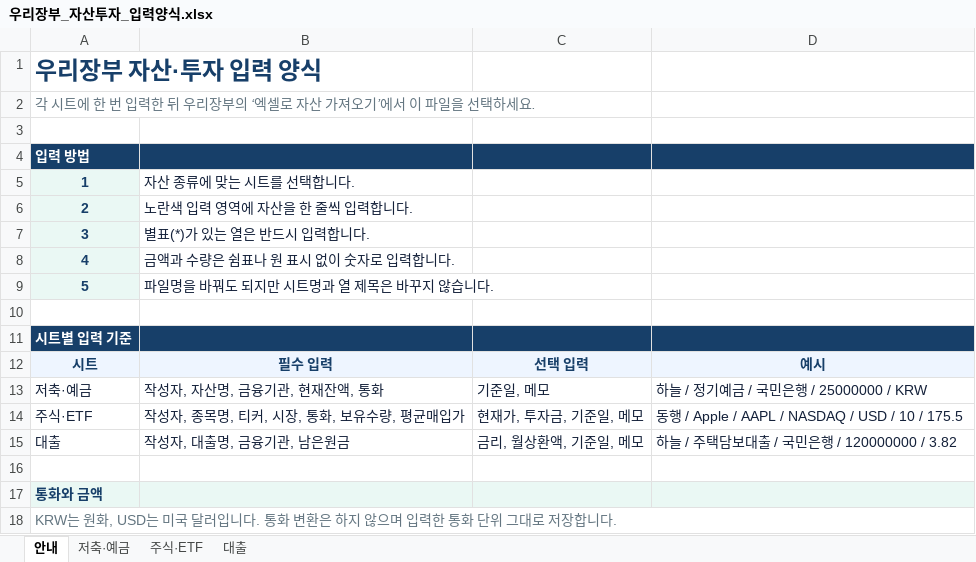
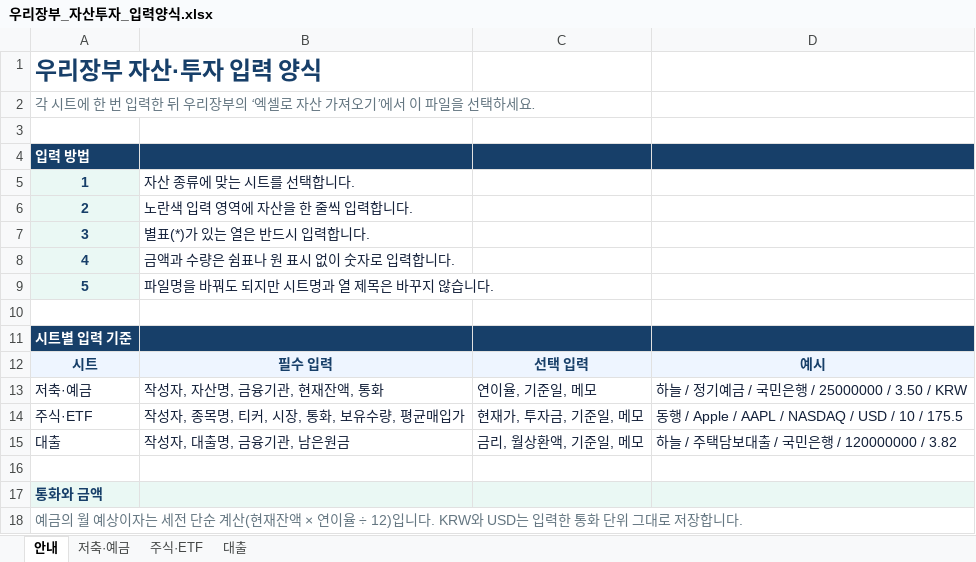
Before and after one commit to superskyna/urijangbu, an Excel workbook: public/templates/우리장부_자산투자_입력양식.xlsx, sheet 안내, drawn as a sheet; values as stored, in another font and other column widths than the file's, no borders; the diff names each change by its address in the sheet, - before the commit and + after, or states it on an @@ line.

```diff
--- a/public/templates/우리장부_자산투자_입력양식.xlsx (sheet 안내)
+++ b/public/templates/우리장부_자산투자_입력양식.xlsx (sheet 안내)
-C13: 기준일, 메모
+C13: 연이율, 기준일, 메모
-D13: 하늘 / 정기예금 / 국민은행 / 25000000 / KRW
+D13: 하늘 / 정기예금 / 국민은행 / 25000000 / 3.50 / KRW
-A18: KRW는 원화, USD는 미국 달러입니다. 통화 변환은 하지 않으며 입력한…
+A18: 예금의 월 예상이자는 세전 단순 계산(현재잔액 × 연이율 ÷ 12)입니다. KRW와 USD는 입력한…
```
Also changed, not shown: sheet 저축·예금, 2 other files.
